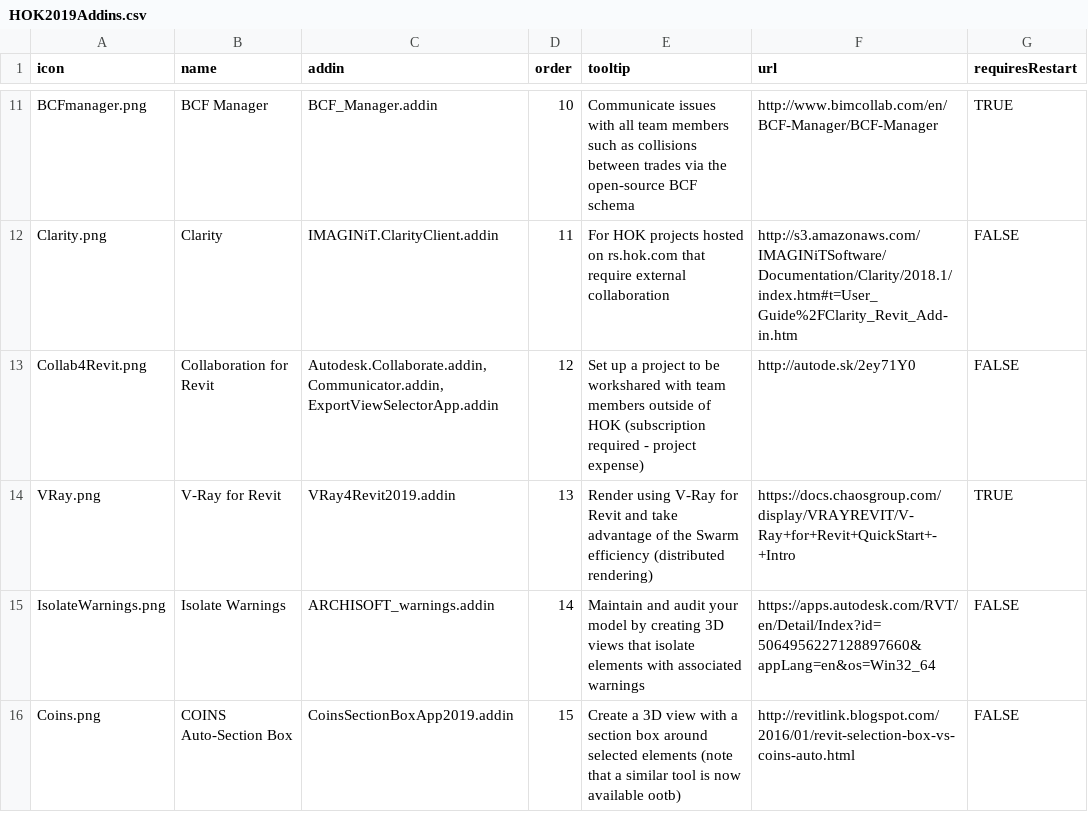
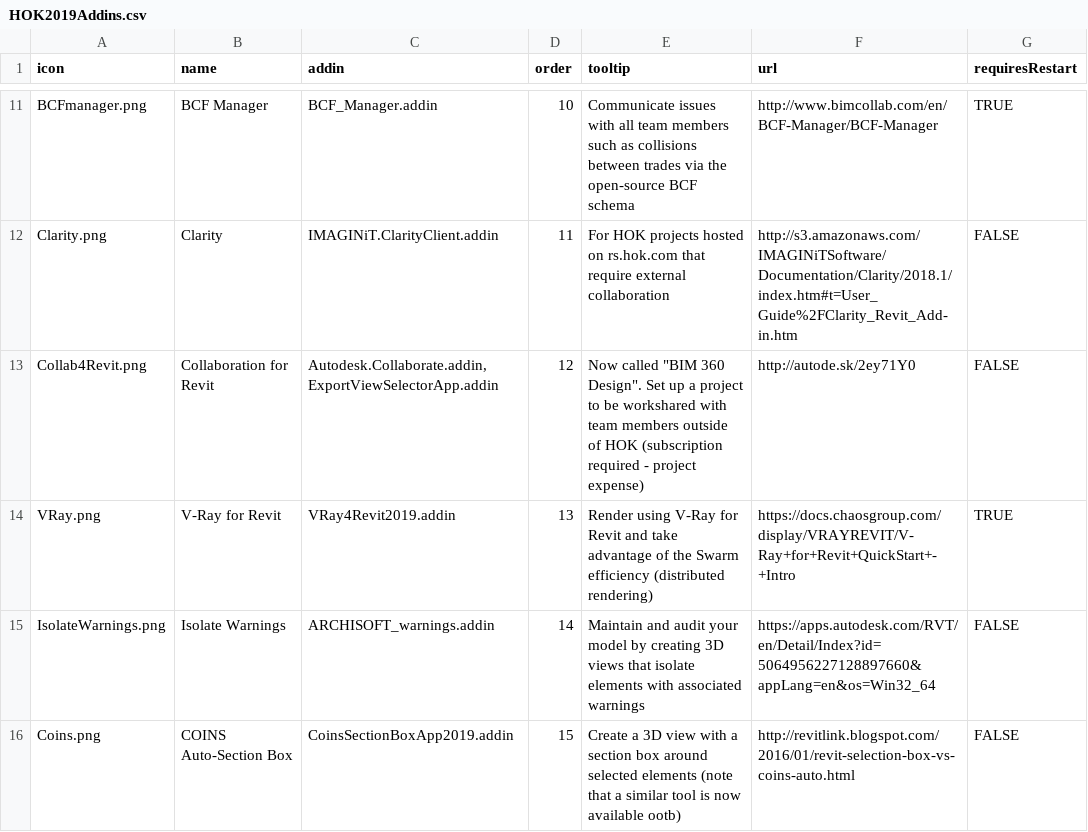
Before and after one commit to HOKGroup/HOK-Revit-Addins, a CSV file: HOK AddIns Installer/src/HOK.AddInManager/_resources/2019/HOK2019Addins.csv, drawn as a sheet; only a part is shown, gaps mark what is left out.

Commit message:
Updated C4R addins (removed communicator.addin & updated description)

```diff
--- a/HOK AddIns Installer/src/HOK.AddInManager/_resources/2019/HOK2019Addins.csv
+++ b/HOK AddIns Installer/src/HOK.AddInManager/_resources/2019/HOK2019Addins.csv
@@ -12,3 +12,3 @@ BCFmanager.png,BCF Manager,BCF_Manager.addin,10,Communicate issues with all team
 Clarity.png,Clarity,IMAGINiT.ClarityClient.addin,11,For HOK projects hosted on rs.hok.com that require external collaboration,http://s3.amazonaws.com/IMAGINiTSoftware/Documentation/Clarity/2018.1/index.htm#t=User_Guide%2FClarity_Revit_Add-in.htm,FALSE
-Collab4Revit.png,Collaboration for Revit,"Autodesk.Collaborate.addin, Communicator.addin, ExportViewSelectorApp.addin",12,Set up a project to be workshared with team members outside of HOK (subscription required - project expense),http://autode.sk/2ey71Y0,FALSE
+Collab4Revit.png,Collaboration for Revit,"Autodesk.Collaborate.addin, ExportViewSelectorApp.addin",12,"Now called ""BIM 360 Design"". Set up a project to be workshared with team members outside of HOK (subscription required - project expense)",http://autode.sk/2ey71Y0,FALSE
 VRay.png,V-Ray for Revit,VRay4Revit2019.addin,13,Render using V-Ray for Revit and take advantage of the Swarm efficiency (distributed rendering),https://docs.chaosgroup.com/display/VRAYREVIT/V-Ray+for+Revit+QuickStart+-+Intro,TRUE
```
